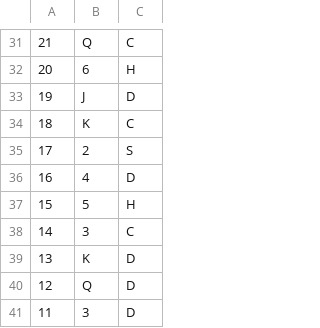
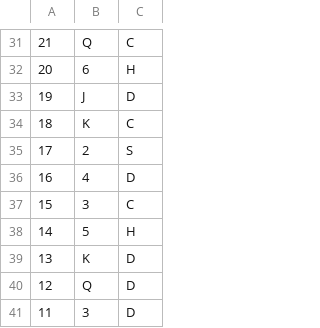
Before and after one commit to mikeshoe/texas-holdem-pi-tutor, a TSV file: src/app/config/training_labels.tsv, drawn as a sheet; only a part is shown, gaps mark what is left out.

Commit message:
Added 75-5s unit test and fixed the mapping of 3C & 5H (they were swapped) in the config file

```diff
--- a/src/app/config/training_labels.tsv
+++ b/src/app/config/training_labels.tsv
@@ -36,4 +36,4 @@
 16	4	D
-15	5	H
-14	3	C
+15	3	C
+14	5	H
 13	K	D
```
Also changed, not shown: 2 other files.
